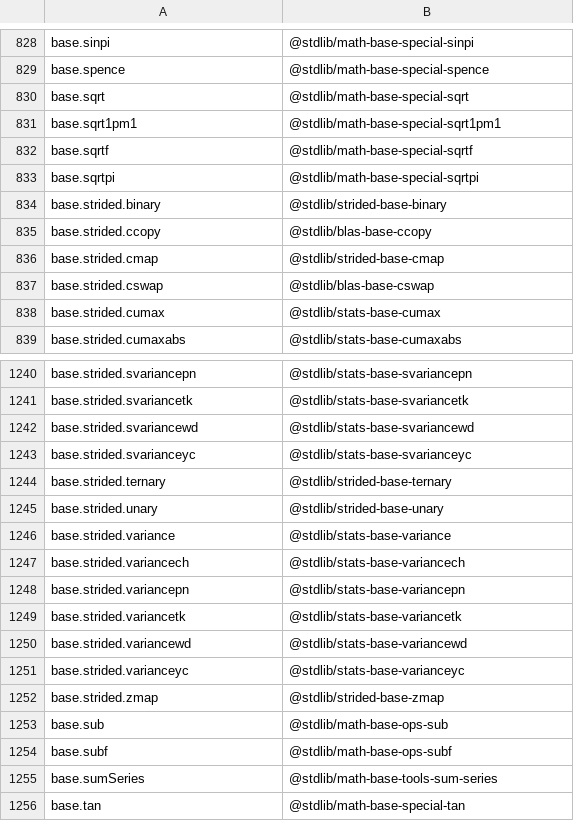
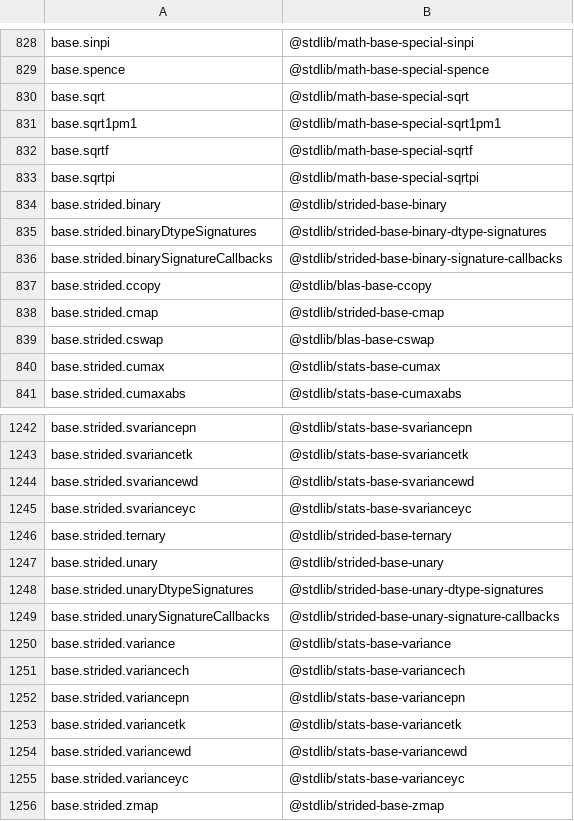
Before and after one commit to stdlib-js/namespace-alias2standalone, a CSV file: data/data.csv, drawn as a sheet; only a part is shown, gaps mark what is left out; the shorter side is filled out with more unchanged rows.

```diff
--- a/data/data.csv
+++ b/data/data.csv
@@ -834,2 +834,4 @@ base.sqrtpi,"@stdlib/math-base-special-sqrtpi"
 base.strided.binary,"@stdlib/strided-base-binary"
+base.strided.binaryDtypeSignatures,"@stdlib/strided-base-binary-dtype-signatures"
+base.strided.binarySignatureCallbacks,"@stdlib/strided-base-binary-signature-callbacks"
 base.strided.ccopy,"@stdlib/blas-base-ccopy"
@@ -1245,2 +1247,4 @@ base.strided.ternary,"@stdlib/strided-base-ternary"
 base.strided.unary,"@stdlib/strided-base-unary"
+base.strided.unaryDtypeSignatures,"@stdlib/strided-base-unary-dtype-signatures"
+base.strided.unarySignatureCallbacks,"@stdlib/strided-base-unary-signature-callbacks"
 base.strided.variance,"@stdlib/stats-base-variance"
```
Also changed, not shown: 1 other file.
